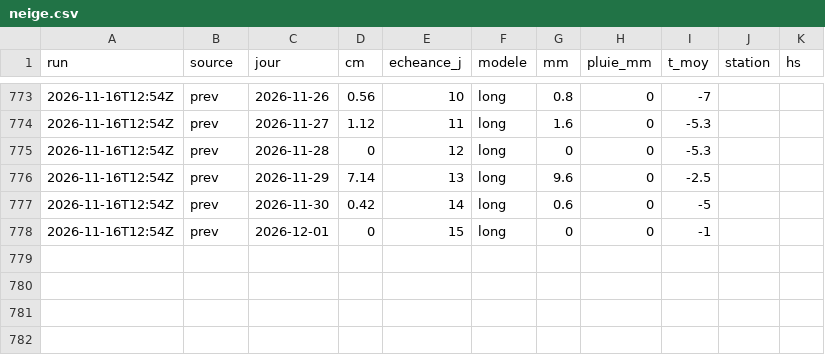
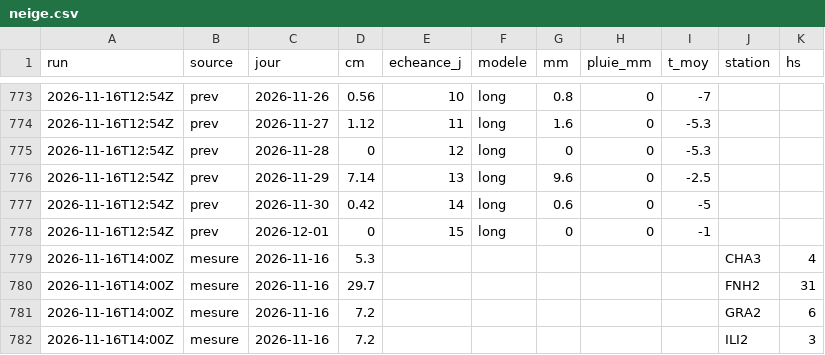
Before and after one commit to gregorysticher/meteo-alert, a CSV file: data/neige.csv, drawn as a sheet; only a part is shown, gaps mark what is left out; the diff names each change by its address in the sheet, - before the commit and + after, or states it on an @@ line.

Commit message:
chore: neige fraîche notifiée / journal neige [skip ci]

```diff
--- a/data/neige.csv
+++ b/data/neige.csv
+row 779: 2026-11-16T14:00Z | mesure | 2026-11-16 | 5.3 |  |  |  |  |  | CHA3 | 4
+row 780: 2026-11-16T14:00Z | mesure | 2026-11-16 | 29.7 |  |  |  |  |  | FNH2 | 31
+row 781: 2026-11-16T14:00Z | mesure | 2026-11-16 | 7.2 |  |  |  |  |  | GRA2 | 6
+row 782: 2026-11-16T14:00Z | mesure | 2026-11-16 | 7.2 |  |  |  |  |  | ILI2 | 3
```
Also changed, not shown: data/neige-hs.csv.
